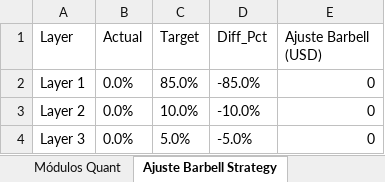
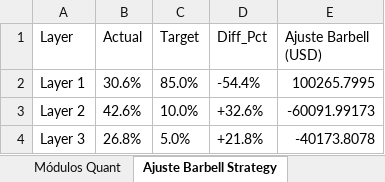
Before and after one commit to pseitler/River-Plate-Alpha, an Excel workbook: public/reporte_semanal.xlsx, sheet Ajuste Barbell Strategy, drawn as a sheet; values as stored, in another font and other column widths than the file's, no borders; the diff names each change by its address in the sheet, - before the commit and + after, or states it on an @@ line.

Commit message:
Auto-update: dom 04/19/2026 23:31:50.04 - Actualizacion manual

```diff
--- a/public/reporte_semanal.xlsx (sheet Ajuste Barbell Strategy)
+++ b/public/reporte_semanal.xlsx (sheet Ajuste Barbell Strategy)
-B2 (Actual): 0.0%
+B2 (Actual): 30.6%
-D2 (Diff_Pct): -85.0%
+D2 (Diff_Pct): -54.4%
-E2 (Ajuste Barbell (USD)): 0
+E2 (Ajuste Barbell (USD)): 100265.7995
-B3 (Actual): 0.0%
+B3 (Actual): 42.6%
-D3 (Diff_Pct): -10.0%
+D3 (Diff_Pct): +32.6%
-E3 (Ajuste Barbell (USD)): 0
+E3 (Ajuste Barbell (USD)): -60091.99173
-B4 (Actual): 0.0%
+B4 (Actual): 26.8%
-D4 (Diff_Pct): -5.0%
+D4 (Diff_Pct): +21.8%
-E4 (Ajuste Barbell (USD)): 0
+E4 (Ajuste Barbell (USD)): -40173.8078
```
Also changed, not shown: sheet Posiciones Ledger, sheet Control de Riesgo, sheet Rendimientos, 3 other files.
